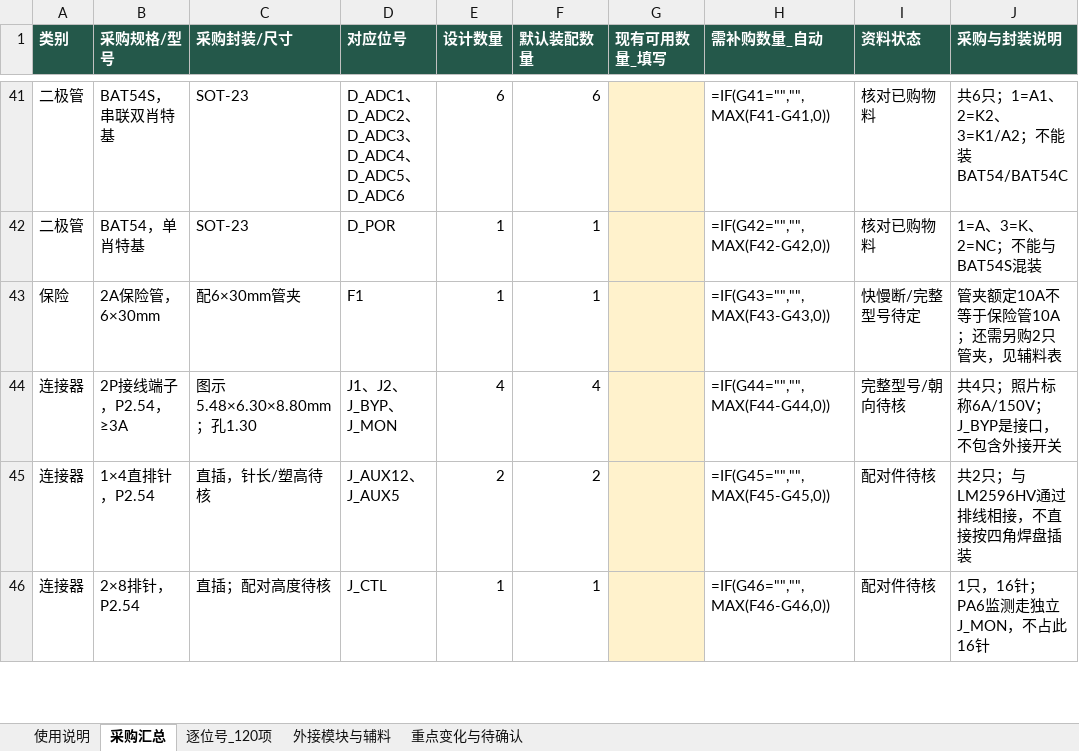
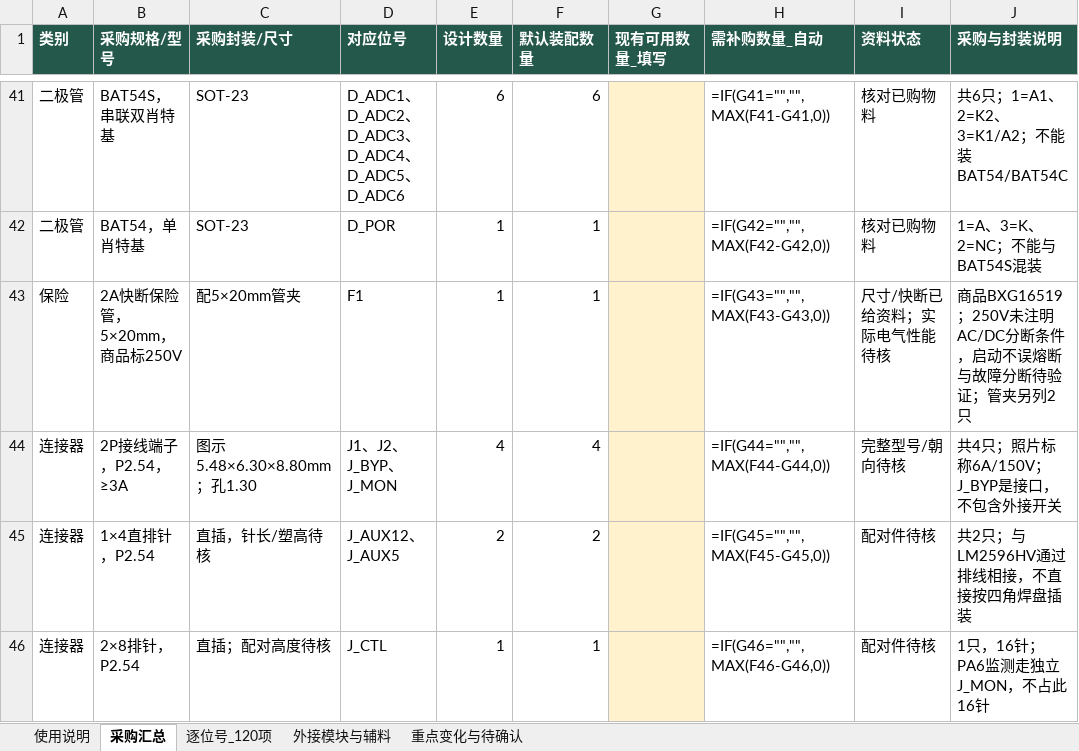
Before and after one commit to hfwj/-, an Excel workbook: projects/2026-electronics-contest/g-buck/rev-c2/downloads/GBUCK_RevC2_updated_BOM.xlsx, sheet 采购汇总, drawn as a sheet; only a part is shown, gaps mark what is left out; values as stored, in another font and other column widths than the file's, no borders; formulas without a stored value are shown as written; the diff names each change by its address in the sheet, - before the commit and + after, or states it on an @@ line.

```diff
--- a/projects/2026-electronics-contest/g-buck/rev-c2/downloads/GBUCK_RevC2_updated_BOM.xlsx (sheet 采购汇总)
+++ b/projects/2026-electronics-contest/g-buck/rev-c2/downloads/GBUCK_RevC2_updated_BOM.xlsx (sheet 采购汇总)
-B43 (采购规格/型号): 2A保险管，6×30mm
+B43 (采购规格/型号): 2A快断保险管，5×20mm，商品标250V
-C43 (采购封装/尺寸): 配6×30mm管夹
+C43 (采购封装/尺寸): 配5×20mm管夹
-I43 (资料状态): 快慢断/完整型号待定
+I43 (资料状态): 尺寸/快断已给资料；实际电气性能待核
-J43 (采购与封装说明): 管夹额定10A不等于保险管10A；还需另购2只管夹，见辅料表
+J43 (采购与封装说明): 商品BXG16519；250V未注明AC/DC分断条件，启动不误熔断与故障分断待验证；管夹另列2只
```
Also changed, not shown: sheet 逐位号_120项, sheet 使用说明, sheet 重点变化与待确认, sheet 外接模块与辅料, 31 other files.
